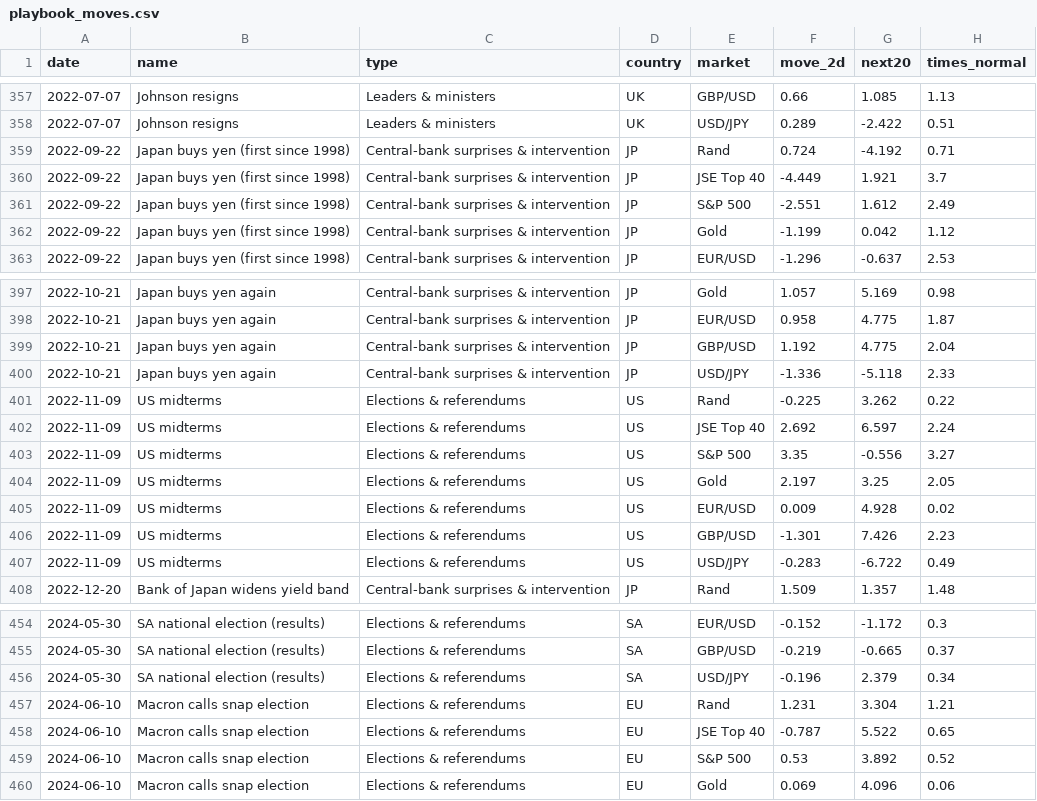
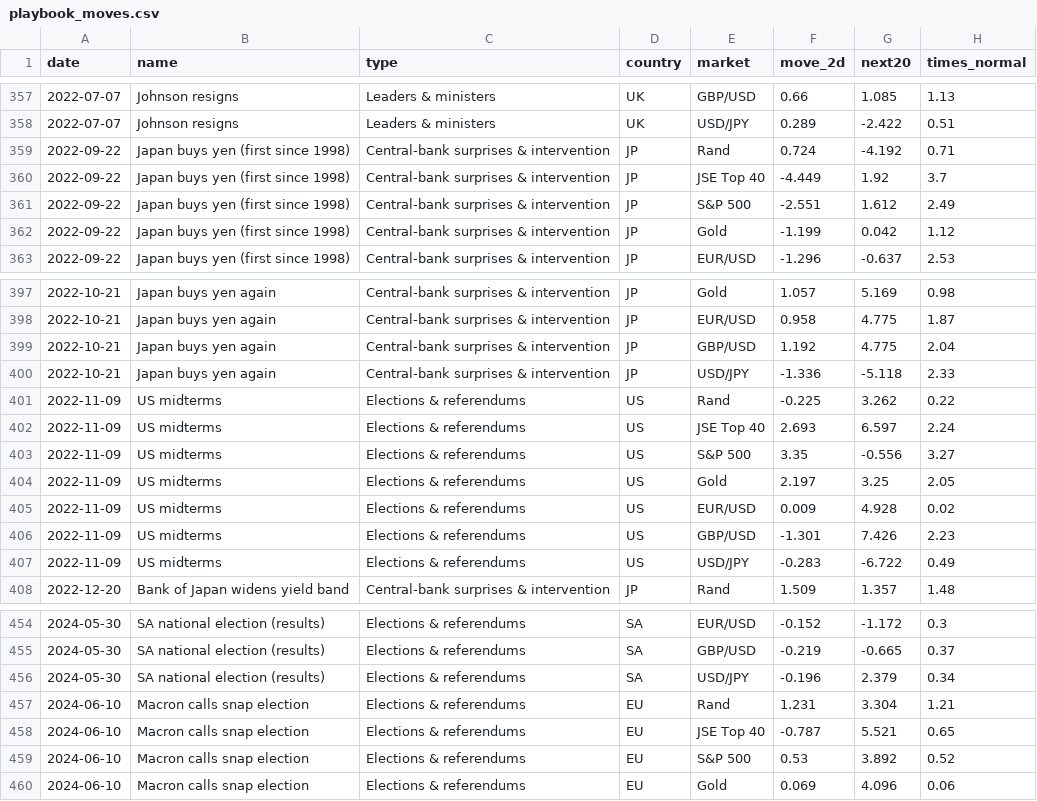
Before and after one commit to Isaac00096/Stock-Scanner, a CSV file: data/events/playbook_moves.csv, drawn as a sheet; only a part is shown, gaps mark what is left out; the diff covers the shown part only.

```diff
--- a/data/events/playbook_moves.csv
+++ b/data/events/playbook_moves.csv
@@ -359,3 +359,3 @@ date,name,type,country,market,move_2d,next20,times_normal
 2022-09-22,Japan buys yen (first since 1998),Central-bank surprises & intervention,JP,Rand,0.724,-4.192,0.71
-2022-09-22,Japan buys yen (first since 1998),Central-bank surprises & intervention,JP,JSE Top 40,-4.449,1.921,3.7
+2022-09-22,Japan buys yen (first since 1998),Central-bank surprises & intervention,JP,JSE Top 40,-4.449,1.92,3.7
 2022-09-22,Japan buys yen (first since 1998),Central-bank surprises & intervention,JP,S&P 500,-2.551,1.612,2.49
@@ -401,3 +401,3 @@ date,name,type,country,market,move_2d,next20,times_normal
 2022-11-09,US midterms,Elections & referendums,US,Rand,-0.225,3.262,0.22
-2022-11-09,US midterms,Elections & referendums,US,JSE Top 40,2.692,6.597,2.24
+2022-11-09,US midterms,Elections & referendums,US,JSE Top 40,2.693,6.597,2.24
 2022-11-09,US midterms,Elections & referendums,US,S&P 500,3.35,-0.556,3.27
@@ -457,3 +457,3 @@ date,name,type,country,market,move_2d,next20,times_normal
 2024-06-10,Macron calls snap election,Elections & referendums,EU,Rand,1.231,3.304,1.21
-2024-06-10,Macron calls snap election,Elections & referendums,EU,JSE Top 40,-0.787,5.522,0.65
+2024-06-10,Macron calls snap election,Elections & referendums,EU,JSE Top 40,-0.787,5.521,0.65
 2024-06-10,Macron calls snap election,Elections & referendums,EU,S&P 500,0.53,3.892,0.52
```
Also changed, not shown: 5 edited cells elsewhere in this file, data/events/straddle_summary.csv, 2 other files.
